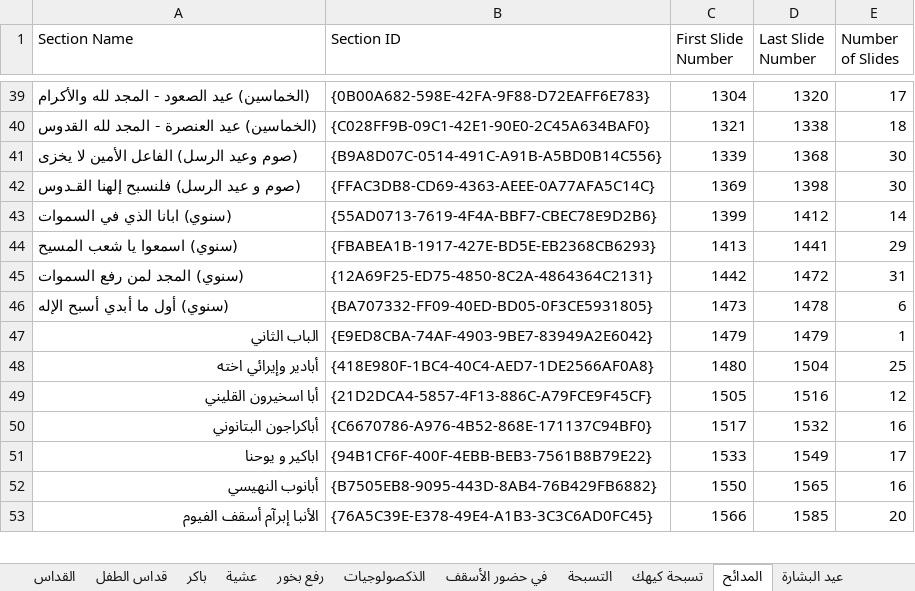
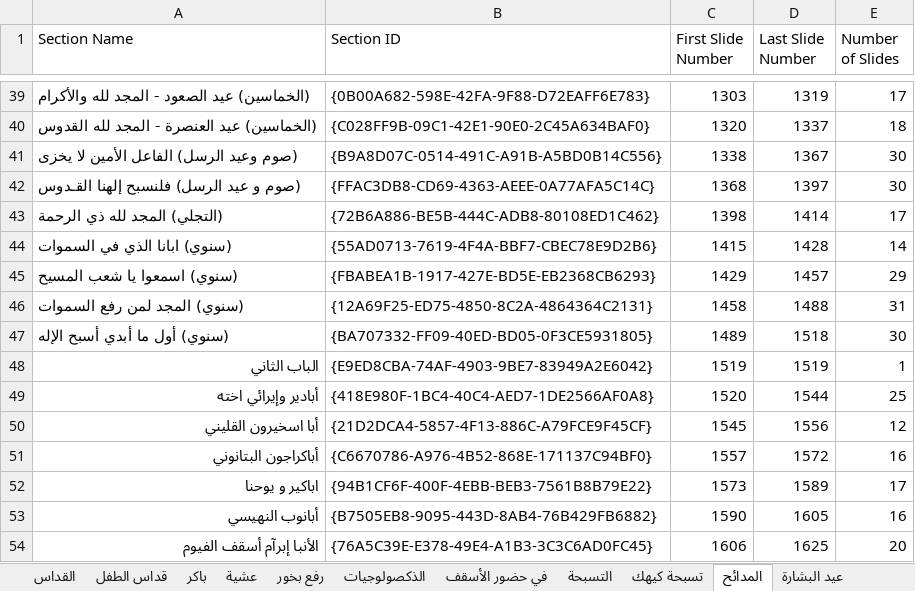
Before and after one commit to johnwassfy/St.Mary-Maadi-Liturgies, an Excel workbook: Files Data.xlsx, sheet المدائح, drawn as a sheet; only a part is shown, gaps mark what is left out; values as stored, in another font and other column widths than the file's, no borders; addresses are those after the commit; the diff covers the shown part only; the diff names each change by its address in the sheet, - before the commit and + after, or states it on an @@ line.

```diff
--- a/Files Data.xlsx (sheet المدائح)
+++ b/Files Data.xlsx (sheet المدائح)
-C39 (First Slide Number): 1304
+C39 (First Slide Number): 1303
-D39 (Last Slide Number): 1320
+D39 (Last Slide Number): 1319
-C40 (First Slide Number): 1321
+C40 (First Slide Number): 1320
-D40 (Last Slide Number): 1338
+D40 (Last Slide Number): 1337
-C41 (First Slide Number): 1339
+C41 (First Slide Number): 1338
-D41 (Last Slide Number): 1368
+D41 (Last Slide Number): 1367
-C42 (First Slide Number): 1369
+C42 (First Slide Number): 1368
-D42 (Last Slide Number): 1398
+D42 (Last Slide Number): 1397
+row 43: (التجلي) المجد لله ذي الرحمة | {72B6A886-BE5B-444C-ADB8-80108ED1C462} | 1398 | 1414 | 17
-C44 (First Slide Number): 1399
+C44 (First Slide Number): 1415
-D44 (Last Slide Number): 1412
+D44 (Last Slide Number): 1428
-C45 (First Slide Number): 1413
+C45 (First Slide Number): 1429
-D45 (Last Slide Number): 1441
+D45 (Last Slide Number): 1457
-C46 (First Slide Number): 1442
+C46 (First Slide Number): 1458
-D46 (Last Slide Number): 1472
+D46 (Last Slide Number): 1488
-C47 (First Slide Number): 1473
+C47 (First Slide Number): 1489
-D47 (Last Slide Number): 1478
+D47 (Last Slide Number): 1518
-E47 (Number of Slides): 6
+E47 (Number of Slides): 30
-C48 (First Slide Number): 1479
+C48 (First Slide Number): 1519
-D48 (Last Slide Number): 1479
+D48 (Last Slide Number): 1519
-C49 (First Slide Number): 1480
+C49 (First Slide Number): 1520
-D49 (Last Slide Number): 1504
+D49 (Last Slide Number): 1544
-C50 (First Slide Number): 1505
+C50 (First Slide Number): 1545
-D50 (Last Slide Number): 1516
+D50 (Last Slide Number): 1556
-C51 (First Slide Number): 1517
+C51 (First Slide Number): 1557
-D51 (Last Slide Number): 1532
+D51 (Last Slide Number): 1572
-C52 (First Slide Number): 1533
+C52 (First Slide Number): 1573
-D52 (Last Slide Number): 1549
+D52 (Last Slide Number): 1589
-C53 (First Slide Number): 1550
+C53 (First Slide Number): 1590
-D53 (Last Slide Number): 1565
+D53 (Last Slide Number): 1605
-C54 (First Slide Number): 1566
+C54 (First Slide Number): 1606
-D54 (Last Slide Number): 1585
+D54 (Last Slide Number): 1625
```
Also changed, not shown: 1 added row and 56 edited cells elsewhere in this sheet, sheet القداس, sheet التسبحة, Tables.xlsx, 7 other files.
